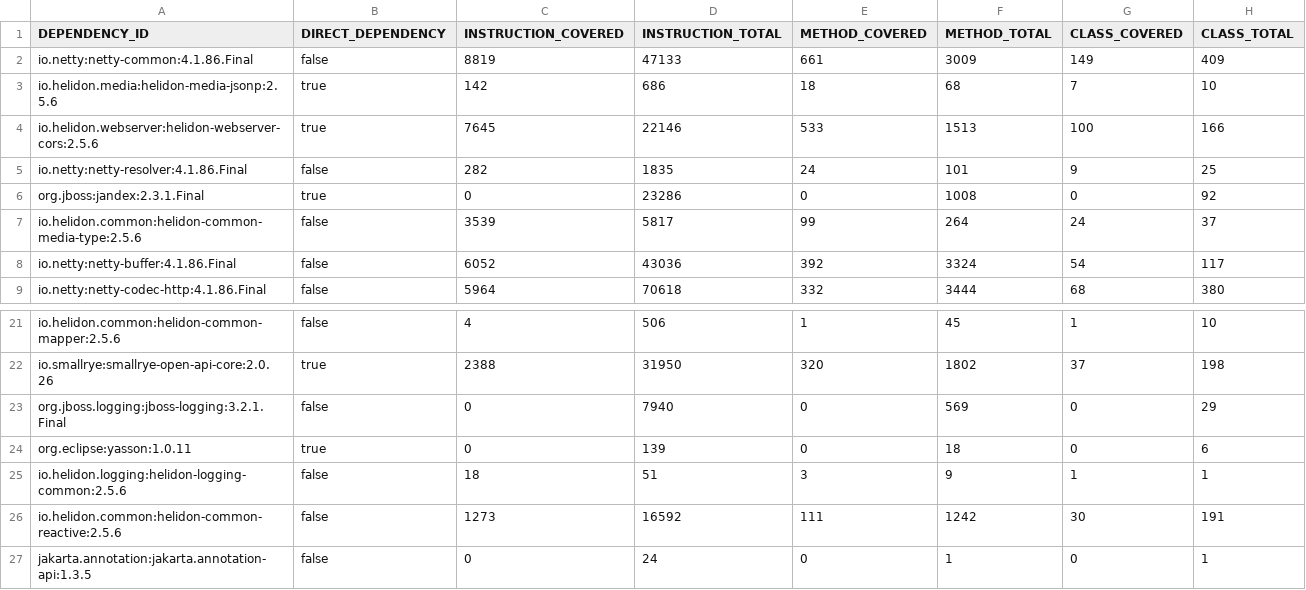
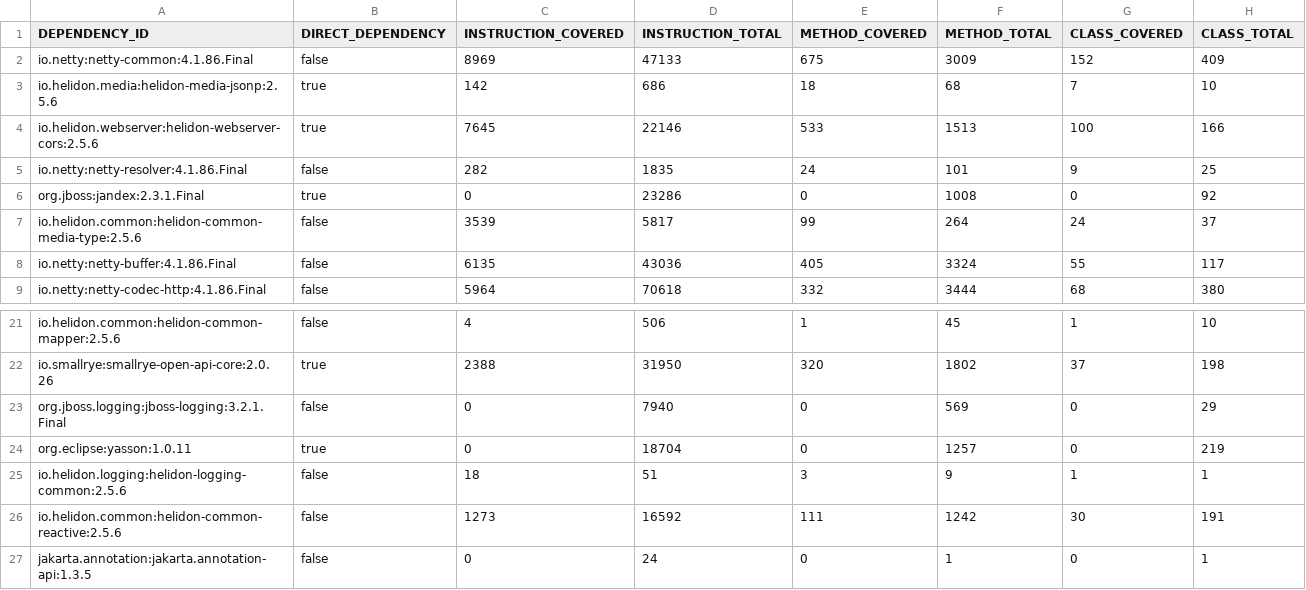
Before and after one commit to Jonassavas/jact-experiment, a CSV file: jact-report-summaries/helidon/DependencyUsageSummary.csv, drawn as a sheet; only a part is shown, gaps mark what is left out.

```diff
--- a/jact-report-summaries/helidon/DependencyUsageSummary.csv
+++ b/jact-report-summaries/helidon/DependencyUsageSummary.csv
@@ -1,3 +1,3 @@
 DEPENDENCY_ID,DIRECT_DEPENDENCY,INSTRUCTION_COVERED,INSTRUCTION_TOTAL,METHOD_COVERED,METHOD_TOTAL,CLASS_COVERED,CLASS_TOTAL
-io.netty:netty-common:4.1.86.Final,false,8819,47133,661,3009,149,409
+io.netty:netty-common:4.1.86.Final,false,8969,47133,675,3009,152,409
 io.helidon.media:helidon-media-jsonp:2.5.6,true,142,686,18,68,7,10
@@ -7,3 +7,3 @@ org.jboss:jandex:2.3.1.Final,true,0,23286,0,1008,0,92
 io.helidon.common:helidon-common-media-type:2.5.6,false,3539,5817,99,264,24,37
-io.netty:netty-buffer:4.1.86.Final,false,6052,43036,392,3324,54,117
+io.netty:netty-buffer:4.1.86.Final,false,6135,43036,405,3324,55,117
 io.netty:netty-codec-http:4.1.86.Final,false,5964,70618,332,3444,68,380
@@ -23,3 +23,3 @@ io.smallrye:smallrye-open-api-core:2.0.26,true,2388,31950,320,1802,37,198
 org.jboss.logging:jboss-logging:3.2.1.Final,false,0,7940,0,569,0,29
-org.eclipse:yasson:1.0.11,true,0,139,0,18,0,6
+org.eclipse:yasson:1.0.11,true,0,18704,0,1257,0,219
 io.helidon.logging:helidon-logging-common:2.5.6,false,18,51,3,9,1,1
```
Also changed, not shown: jact-report-summaries/flink/DependencyUsageSummary.csv, jact-report-summaries/openpdf/DependencyUsageSummary.csv, 7 other files.
